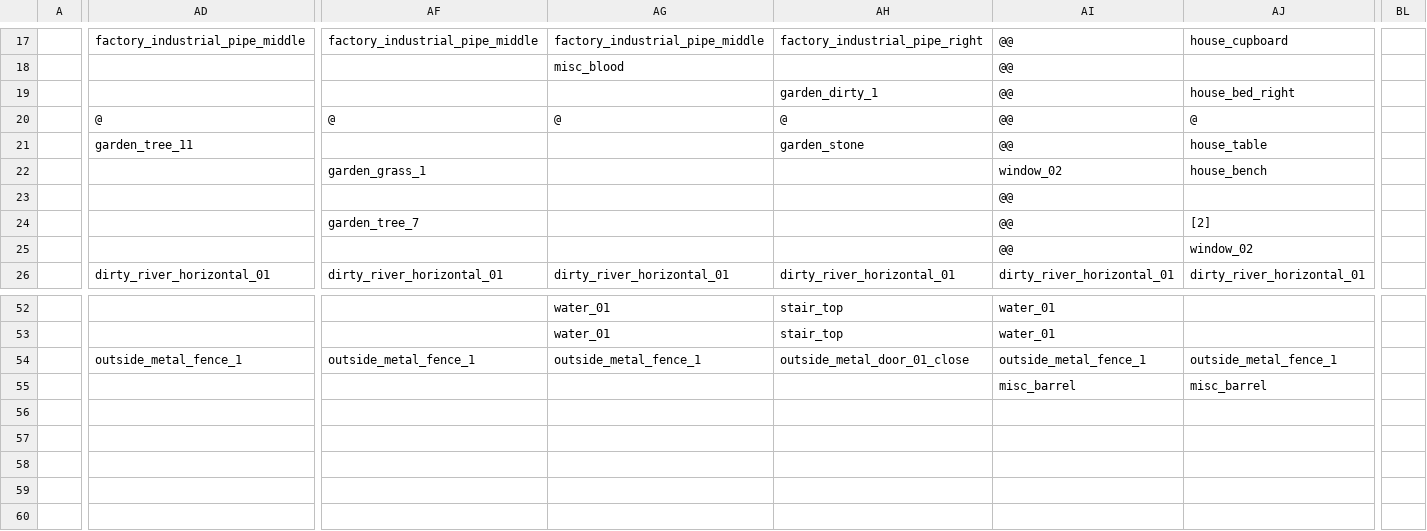
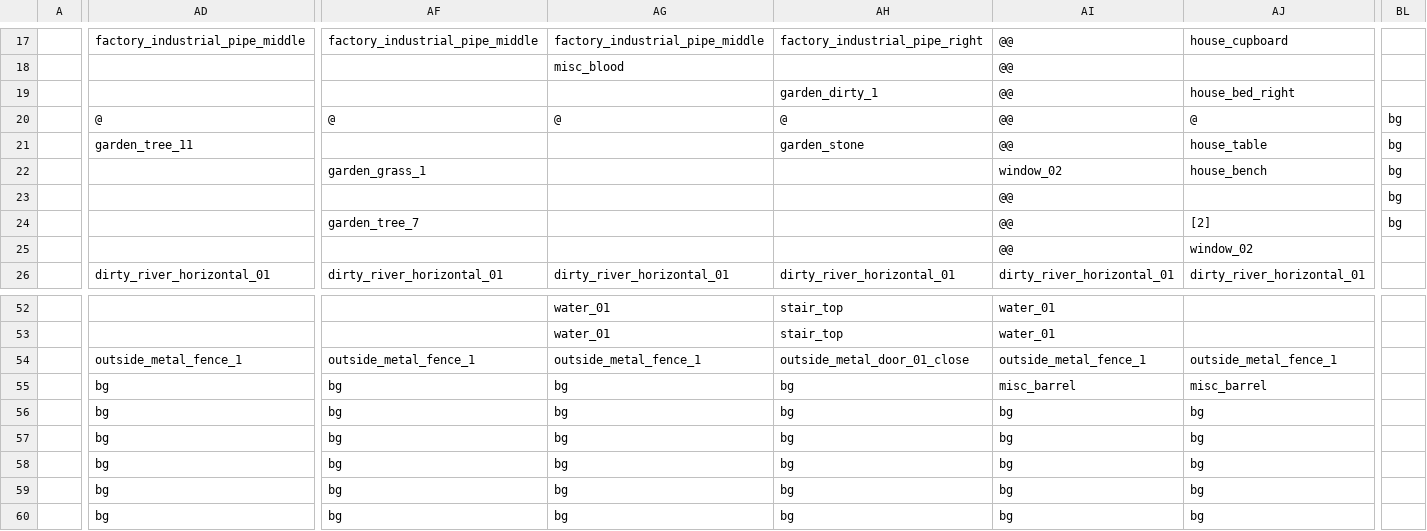
Before and after one commit to gustavokuklinski/bit-rot, a CSV file: game/map/map_L1_P0_0_1_0_0_map.csv, drawn as a sheet; only a part is shown, gaps mark what is left out; removed rows and columns are numbered as before the commit, all else as after; rows hold the shown columns only; the diff covers the shown part only; the diff names each change by its address in the sheet, - before the commit and + after, or states it on an @@ line.

```diff
--- a/game/map/map_L1_P0_0_1_0_0_map.csv
+++ b/game/map/map_L1_P0_0_1_0_0_map.csv
-BL20:BL24: (empty)
+BL20:BL24: bg
-AD55: (empty)
+AD55: bg
-AF55: (empty)
+AF55: bg
-AG55: (empty)
+AG55: bg
-AH55: (empty)
+AH55: bg
-row 56: (empty)
+row 56:  | bg | bg | bg | bg | bg | bg
-AD57: (empty)
+AD57: bg
-AF57: (empty)
+AF57: bg
-AG57: (empty)
+AG57: bg
-AH57: (empty)
+AH57: bg
-AI57: (empty)
+AI57: bg
-AJ57: (empty)
+AJ57: bg
-row 58: (empty)
+row 58:  | bg | bg | bg | bg | bg | bg
-AD59: (empty)
+AD59: bg
-AF59: (empty)
+AF59: bg
-AG59: (empty)
+AG59: bg
-AH59: (empty)
+AH59: bg
-AI59: (empty)
+AI59: bg
-AJ59: (empty)
+AJ59: bg
-row 60: (empty)
+row 60:  | bg | bg | bg | bg | bg | bg
```
Also changed, not shown: 18 edited cells elsewhere in this file, game/map/map_L1_P0_0_1_0_0_spawn.csv, game/map/map_L2_P0_0_1_0_0_map.csv, 13 other files.
